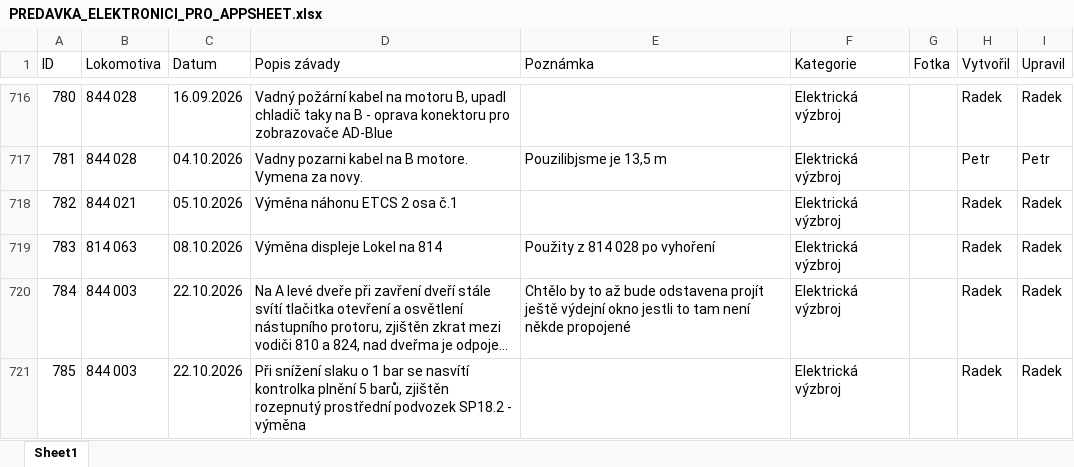
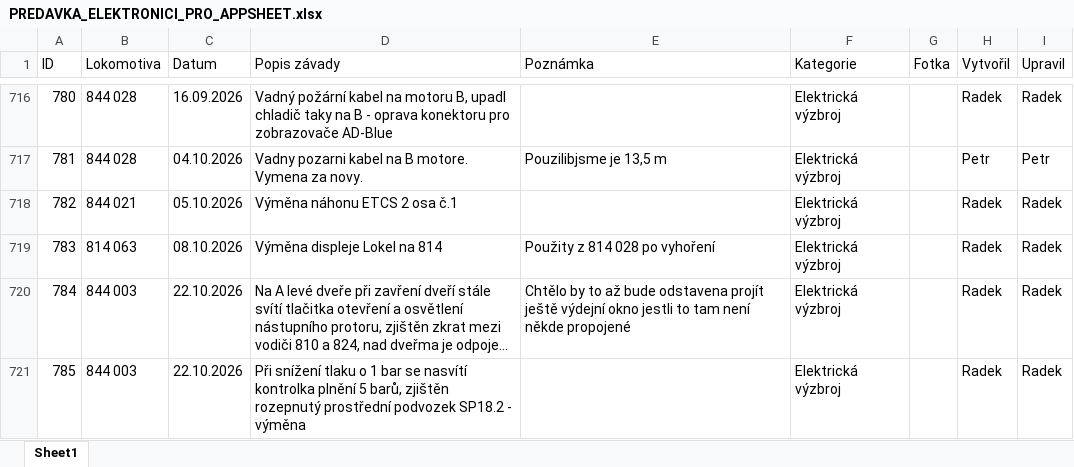
Before and after one commit to truckcsgofan-P5/evidence-zavad, an Excel workbook: PREDAVKA_ELEKTRONICI_PRO_APPSHEET.xlsx, sheet Sheet1, drawn as a sheet; only a part is shown, gaps mark what is left out; long unchanged cells end in …; values as stored, in another font and other column widths than the file's, no borders; the diff names each change by its address in the sheet, - before the commit and + after, or states it on an @@ line.

Commit message:
Hromadná úprava z tabulky (Radek) (autor: Radek)

```diff
--- a/PREDAVKA_ELEKTRONICI_PRO_APPSHEET.xlsx (sheet Sheet1)
+++ b/PREDAVKA_ELEKTRONICI_PRO_APPSHEET.xlsx (sheet Sheet1)
-D721 (Popis závady): Při snížení slaku o 1…
+D721 (Popis závady): Při snížení tlaku o 1…
```
